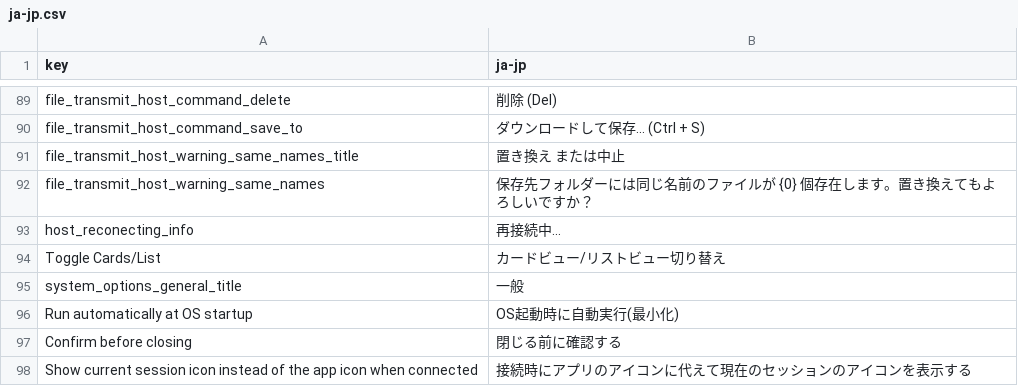
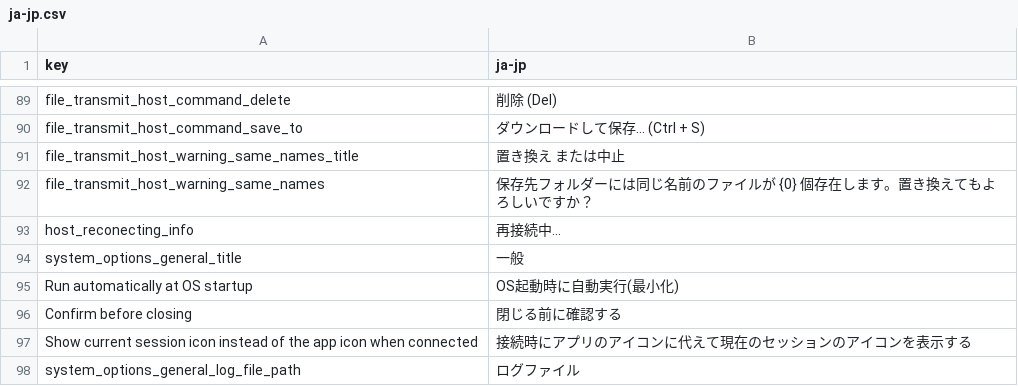
Before and after one commit to 1Remote/1Remote, a CSV file: Ui/Resources/Languages/glossary/ja-jp.csv, drawn as a sheet; only a part is shown, gaps mark what is left out; the shorter side is filled out with more unchanged rows; the diff names each change by its address in the sheet, - before the commit and + after, or states it on an @@ line.

```diff
--- a/Ui/Resources/Languages/glossary/ja-jp.csv
+++ b/Ui/Resources/Languages/glossary/ja-jp.csv
-row 94: Toggle Cards/List | カードビュー/リストビュー切り替え
```
Also changed, not shown: Ui/Resources/Languages/glossary/es-ar.csv, Ui/Resources/Languages/glossary/it-it.csv, 29 other files.
